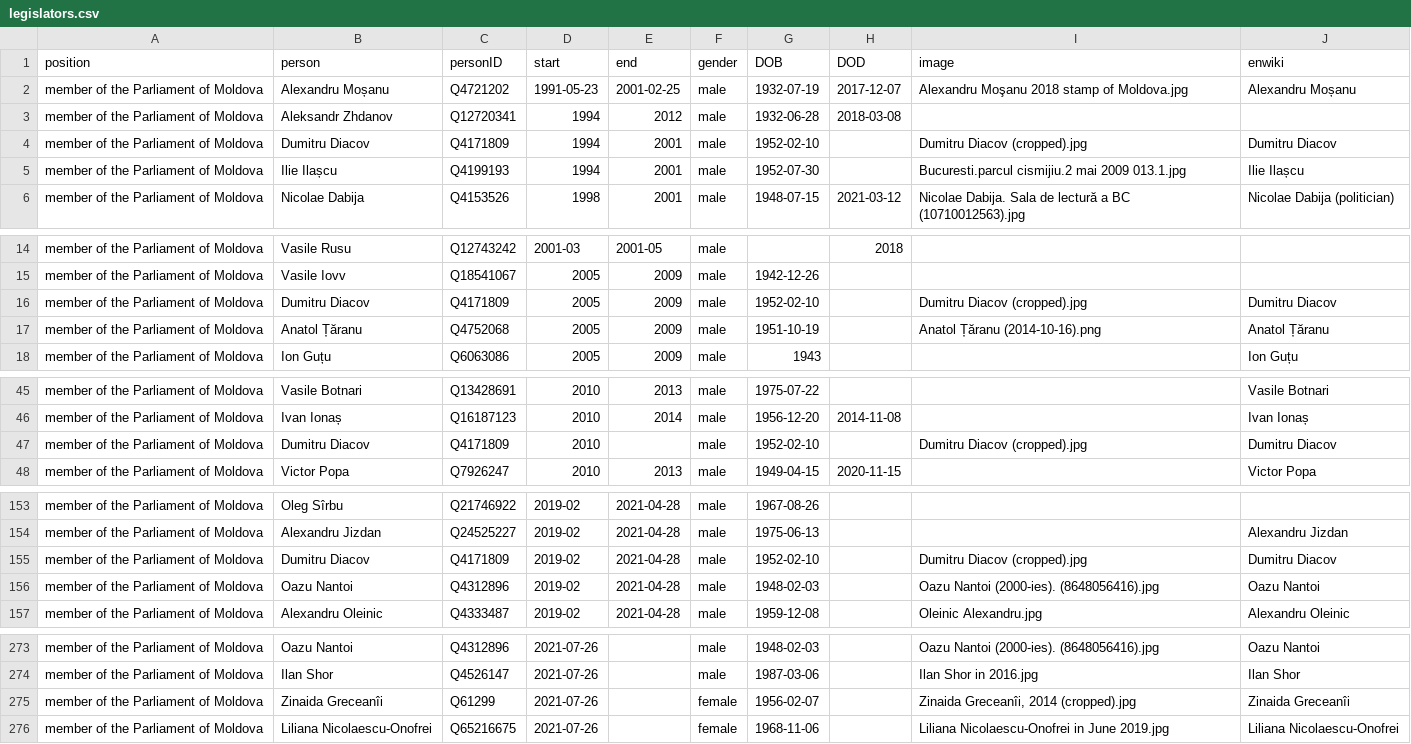
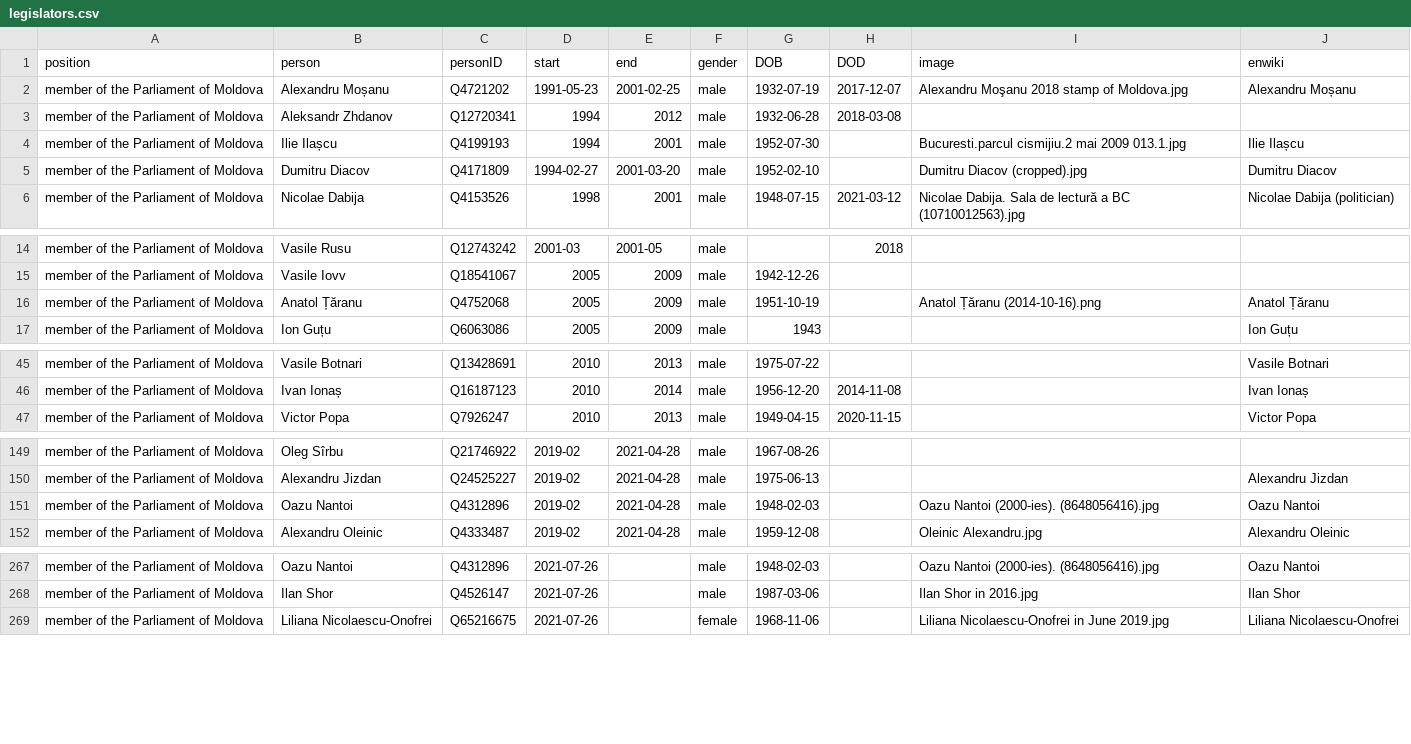
Before and after one commit to every-politician-scrapers/moldova-ministers, a CSV file: html/legislators.csv, drawn as a sheet; only a part is shown, gaps mark what is left out; the diff covers the shown part only.

```diff
--- a/html/legislators.csv
+++ b/html/legislators.csv
@@ -3,4 +3,4 @@ member of the Parliament of Moldova,Alexandru Moșanu,Q4721202,1991-05-23,2001-0
 member of the Parliament of Moldova,Aleksandr Zhdanov,Q12720341,1994,2012,male,1932-06-28,2018-03-08,,
-member of the Parliament of Moldova,Dumitru Diacov,Q4171809,1994,2001,male,1952-02-10,,Dumitru Diacov (cropped).jpg,Dumitru Diacov
 member of the Parliament of Moldova,Ilie Ilașcu,Q4199193,1994,2001,male,1952-07-30,,Bucuresti.parcul cismijiu.2 mai 2009 013.1.jpg,Ilie Ilașcu
+member of the Parliament of Moldova,Dumitru Diacov,Q4171809,1994-02-27,2001-03-20,male,1952-02-10,,Dumitru Diacov (cropped).jpg,Dumitru Diacov
 member of the Parliament of Moldova,Nicolae Dabija,Q4153526,1998,2001,male,1948-07-15,2021-03-12,Nicolae Dabija. Sala de lectură a BC (10710012563).jpg,Nicolae Dabija (politician)
@@ -15,3 +15,2 @@ member of the Parliament of Moldova,Vasile Rusu,Q12743242,2001-03,2001-05,male,,
 member of the Parliament of Moldova,Vasile Iovv,Q18541067,2005,2009,male,1942-12-26,,,
-member of the Parliament of Moldova,Dumitru Diacov,Q4171809,2005,2009,male,1952-02-10,,Dumitru Diacov (cropped).jpg,Dumitru Diacov
 member of the Parliament of Moldova,Anatol Țăranu,Q4752068,2005,2009,male,1951-10-19,,Anatol Țăranu (2014-10-16).png,Anatol Țăranu
@@ -46,3 +46,2 @@ member of the Parliament of Moldova,Vasile Botnari,Q13428691,2010,2013,male,1975
 member of the Parliament of Moldova,Ivan Ionaș,Q16187123,2010,2014,male,1956-12-20,2014-11-08,,Ivan Ionaș
-member of the Parliament of Moldova,Dumitru Diacov,Q4171809,2010,,male,1952-02-10,,Dumitru Diacov (cropped).jpg,Dumitru Diacov
 member of the Parliament of Moldova,Victor Popa,Q7926247,2010,2013,male,1949-04-15,2020-11-15,,Victor Popa
@@ -154,3 +150,2 @@ member of the Parliament of Moldova,Oleg Sîrbu,Q21746922,2019-02,2021-04-28,mal
 member of the Parliament of Moldova,Alexandru Jizdan,Q24525227,2019-02,2021-04-28,male,1975-06-13,,,Alexandru Jizdan
-member of the Parliament of Moldova,Dumitru Diacov,Q4171809,2019-02,2021-04-28,male,1952-02-10,,Dumitru Diacov (cropped).jpg,Dumitru Diacov
 member of the Parliament of Moldova,Oazu Nantoi,Q4312896,2019-02,2021-04-28,male,1948-02-03,,Oazu Nantoi (2000-ies). (8648056416).jpg,Oazu Nantoi
@@ -274,3 +268,2 @@ member of the Parliament of Moldova,Oazu Nantoi,Q4312896,2021-07-26,,male,1948-0
 member of the Parliament of Moldova,Ilan Shor,Q4526147,2021-07-26,,male,1987-03-06,,Ilan Shor in 2016.jpg,Ilan Shor
-member of the Parliament of Moldova,Zinaida Greceanîi,Q61299,2021-07-26,,female,1956-02-07,,"Zinaida Greceanîi, 2014 (cropped).jpg",Zinaida Greceanîi
 member of the Parliament of Moldova,Liliana Nicolaescu-Onofrei,Q65216675,2021-07-26,,female,1968-11-06,,Liliana Nicolaescu-Onofrei in June 2019.jpg,Liliana Nicolaescu-Onofrei
```
Also changed, not shown: 5 added rows, 7 removed rows and 5 edited cells elsewhere in this file, 1 other file.
